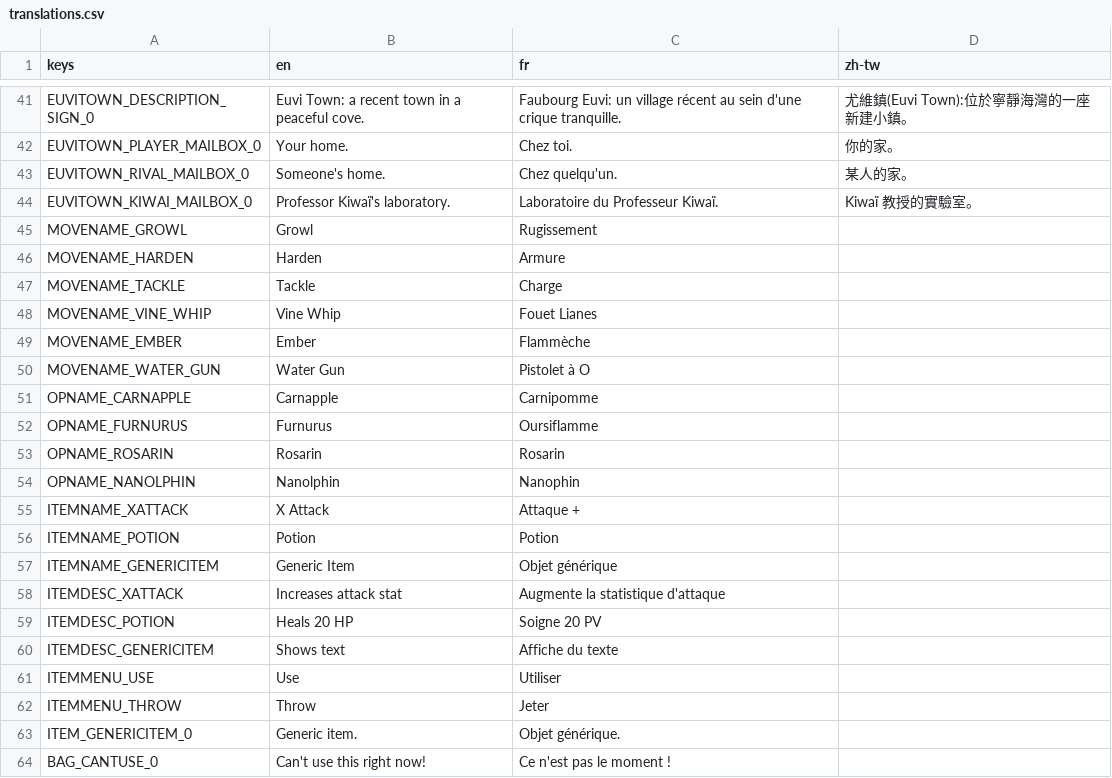
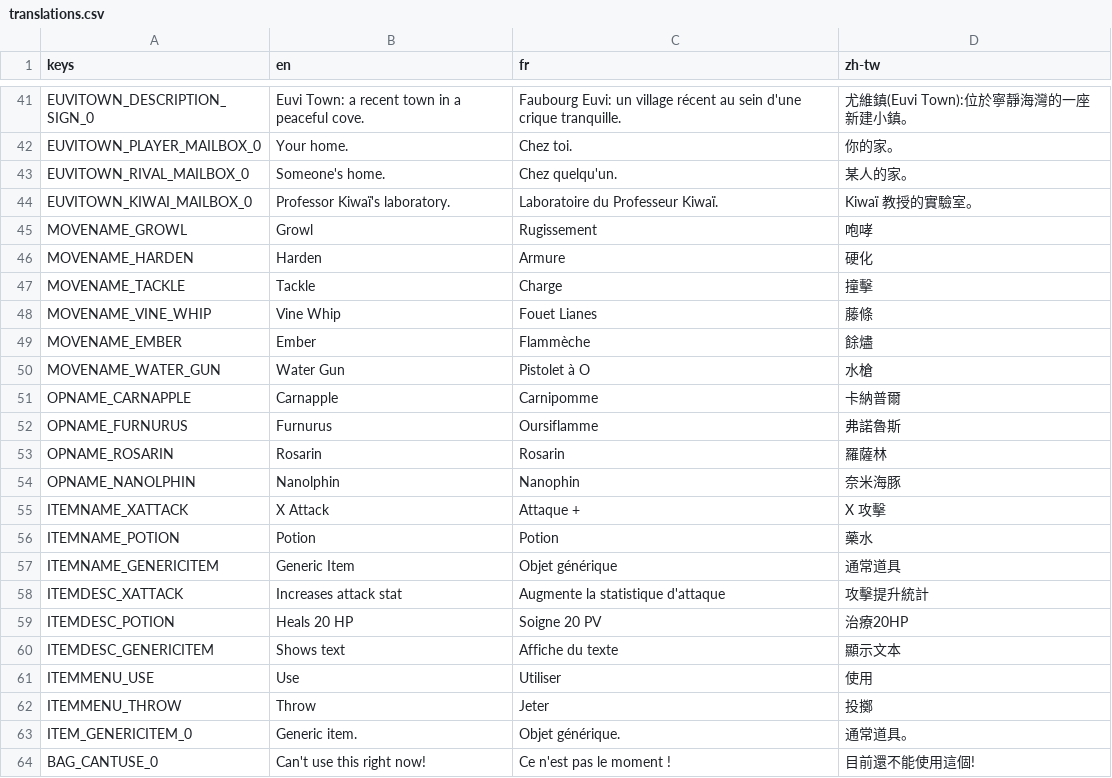
Before and after one commit to OpMonTeam/OpMon, a CSV file: Data/translations.csv, drawn as a sheet; only a part is shown, gaps mark what is left out.

Commit message:
Update translations.csv

```diff
--- a/Data/translations.csv
+++ b/Data/translations.csv
@@ -44,21 +44,21 @@ EUVITOWN_RIVAL_MAILBOX_0,"Someone's home.","Chez quelqu'un.","某人的家。"
 EUVITOWN_KIWAI_MAILBOX_0,"Professor Kiwaï's laboratory.","Laboratoire du Professeur Kiwaï.","Kiwaï 教授的實驗室。"
-MOVENAME_GROWL,"Growl","Rugissement",""
-MOVENAME_HARDEN,"Harden","Armure",""
-MOVENAME_TACKLE,"Tackle","Charge",""
-MOVENAME_VINE_WHIP,"Vine Whip","Fouet Lianes",""
-MOVENAME_EMBER,"Ember","Flammèche",""
-MOVENAME_WATER_GUN,"Water Gun","Pistolet à O",""
-OPNAME_CARNAPPLE,"Carnapple","Carnipomme",""
-OPNAME_FURNURUS,"Furnurus","Oursiflamme",""
-OPNAME_ROSARIN,"Rosarin","Rosarin",""
-OPNAME_NANOLPHIN,"Nanolphin","Nanophin",""
-ITEMNAME_XATTACK,"X Attack","Attaque +",""
-ITEMNAME_POTION,"Potion","Potion",""
-ITEMNAME_GENERICITEM,"Generic Item","Objet générique",""
-ITEMDESC_XATTACK,"Increases attack stat","Augmente la statistique d'attaque",""
-ITEMDESC_POTION,"Heals 20 HP","Soigne 20 PV",""
-ITEMDESC_GENERICITEM,"Shows text","Affiche du texte",""
-ITEMMENU_USE,"Use","Utiliser",""
-ITEMMENU_THROW,"Throw","Jeter",""
-ITEM_GENERICITEM_0,"Generic item.","Objet générique.",""
-BAG_CANTUSE_0,"Can't use this right now!","Ce n'est pas le moment !",""
+MOVENAME_GROWL,"Growl","Rugissement","咆哮"
+MOVENAME_HARDEN,"Harden","Armure","硬化"
+MOVENAME_TACKLE,"Tackle","Charge","撞擊"
+MOVENAME_VINE_WHIP,"Vine Whip","Fouet Lianes","藤條"
+MOVENAME_EMBER,"Ember","Flammèche","餘燼"
+MOVENAME_WATER_GUN,"Water Gun","Pistolet à O","水槍"
+OPNAME_CARNAPPLE,"Carnapple","Carnipomme","卡納普爾"
+OPNAME_FURNURUS,"Furnurus","Oursiflamme","弗諾魯斯"
+OPNAME_ROSARIN,"Rosarin","Rosarin","羅薩林"
+OPNAME_NANOLPHIN,"Nanolphin","Nanophin","奈米海豚"
+ITEMNAME_XATTACK,"X Attack","Attaque +","X 攻擊"
+ITEMNAME_POTION,"Potion","Potion","藥水"
+ITEMNAME_GENERICITEM,"Generic Item","Objet générique","通常道具"
+ITEMDESC_XATTACK,"Increases attack stat","Augmente la statistique d'attaque","攻擊提升統計"
+ITEMDESC_POTION,"Heals 20 HP","Soigne 20 PV","治療20HP"
+ITEMDESC_GENERICITEM,"Shows text","Affiche du texte","顯示文本"
+ITEMMENU_USE,"Use","Utiliser","使用"
+ITEMMENU_THROW,"Throw","Jeter","投擲"
+ITEM_GENERICITEM_0,"Generic item.","Objet générique.","通常道具。"
+BAG_CANTUSE_0,"Can't use this right now!","Ce n'est pas le moment !","目前還不能使用這個!"
```
